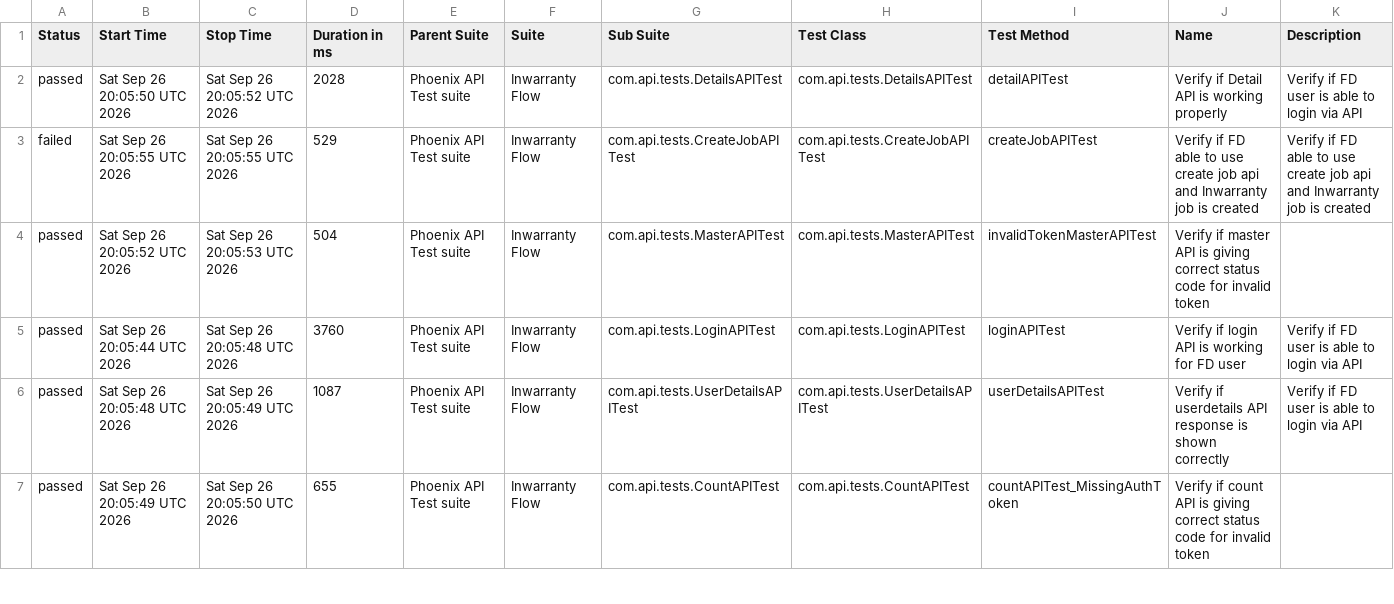
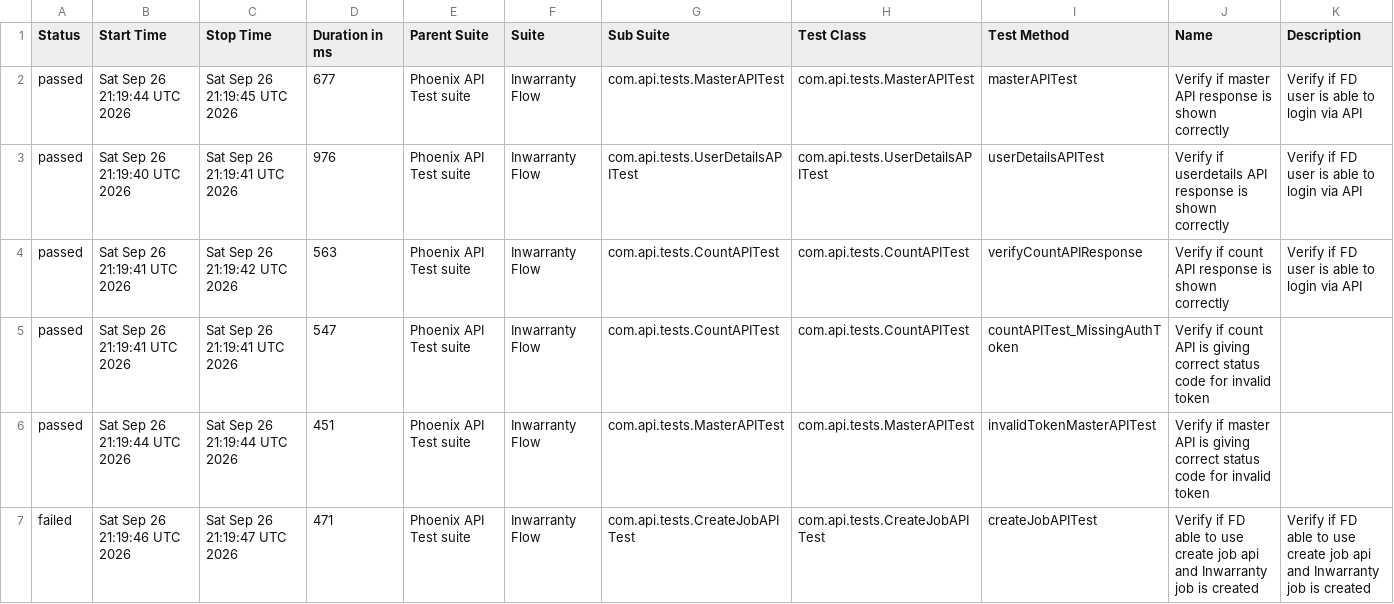
Before and after one commit to tusharS007/PhoenixTestAutomationFramework, a CSV file: data/suites.csv, drawn as a sheet; only a part is shown; the diff covers the shown part only.

```diff
--- a/data/suites.csv
+++ b/data/suites.csv
@@ -1,7 +1,7 @@
 "Status","Start Time","Stop Time","Duration in ms","Parent Suite","Suite","Sub Suite","Test Class","Test Method","Name","Description"
-"passed","Sat Sep 26 20:05:50 UTC 2026","Sat Sep 26 20:05:52 UTC 2026","2028","Phoenix API Test suite","Inwarranty Flow","com.api.tests.DetailsAPITest","com.api.tests.DetailsAPITest","detailAPITest","Verify if Detail API is working properly","Verify if FD user is able to login via API"
-"failed","Sat Sep 26 20:05:55 UTC 2026","Sat Sep 26 20:05:55 UTC 2026","529","Phoenix API Test suite","Inwarranty Flow","com.api.tests.CreateJobAPITest","com.api.tests.CreateJobAPITest","createJobAPITest","Verify if FD able to use create job api and Inwarranty job is created","Verify if FD able to use create job api and Inwarranty job is created"
-"passed","Sat Sep 26 20:05:52 UTC 2026","Sat Sep 26 20:05:53 UTC 2026","504","Phoenix API Test suite","Inwarranty Flow","com.api.tests.MasterAPITest","com.api.tests.MasterAPITest","invalidTokenMasterAPITest","Verify if master API is giving correct status code for invalid token",""
-"passed","Sat Sep 26 20:05:44 UTC 2026","Sat Sep 26 20:05:48 UTC 2026","3760","Phoenix API Test suite","Inwarranty Flow","com.api.tests.LoginAPITest","com.api.tests.LoginAPITest","loginAPITest","Verify if login API is working for FD user","Verify if FD user is able to login via API"
-"passed","Sat Sep 26 20:05:48 UTC 2026","Sat Sep 26 20:05:49 UTC 2026","1087","Phoenix API Test suite","Inwarranty Flow","com.api.tests.UserDetailsAPITest","com.api.tests.UserDetailsAPITest","userDetailsAPITest","Verify if userdetails API response is shown correctly","Verify if FD user is able to login via API"
-"passed","Sat Sep 26 20:05:49 UTC 2026","Sat Sep 26 20:05:50 UTC 2026","655","Phoenix API Test suite","Inwarranty Flow","com.api.tests.CountAPITest","com.api.tests.CountAPITest","countAPITest_MissingAuthToken","Verify if count API is giving correct status code for invalid token",""
+"passed","Sat Sep 26 21:19:44 UTC 2026","Sat Sep 26 21:19:45 UTC 2026","677","Phoenix API Test suite","Inwarranty Flow","com.api.tests.MasterAPITest","com.api.tests.MasterAPITest","masterAPITest","Verify if master API response is shown correctly","Verify if FD user is able to login via API"
+"passed","Sat Sep 26 21:19:40 UTC 2026","Sat Sep 26 21:19:41 UTC 2026","976","Phoenix API Test suite","Inwarranty Flow","com.api.tests.UserDetailsAPITest","com.api.tests.UserDetailsAPITest","userDetailsAPITest","Verify if userdetails API response is shown correctly","Verify if FD user is able to login via API"
+"passed","Sat Sep 26 21:19:41 UTC 2026","Sat Sep 26 21:19:42 UTC 2026","563","Phoenix API Test suite","Inwarranty Flow","com.api.tests.CountAPITest","com.api.tests.CountAPITest","verifyCountAPIResponse","Verify if count API response is shown correctly","Verify if FD user is able to login via API"
+"passed","Sat Sep 26 21:19:41 UTC 2026","Sat Sep 26 21:19:41 UTC 2026","547","Phoenix API Test suite","Inwarranty Flow","com.api.tests.CountAPITest","com.api.tests.CountAPITest","countAPITest_MissingAuthToken","Verify if count API is giving correct status code for invalid token",""
+"passed","Sat Sep 26 21:19:44 UTC 2026","Sat Sep 26 21:19:44 UTC 2026","451","Phoenix API Test suite","Inwarranty Flow","com.api.tests.MasterAPITest","com.api.tests.MasterAPITest","invalidTokenMasterAPITest","Verify if master API is giving correct status code for invalid token",""
+"failed","Sat Sep 26 21:19:46 UTC 2026","Sat Sep 26 21:19:47 UTC 2026","471","Phoenix API Test suite","Inwarranty Flow","com.api.tests.CreateJobAPITest","com.api.tests.CreateJobAPITest","createJobAPITest","Verify if FD able to use create job api and Inwarranty job is created","Verify if FD able to use create job api and Inwarranty job is created"
```
Also changed, not shown: 14 edited cells elsewhere in this file, data/behaviors.csv, 58 other files.
